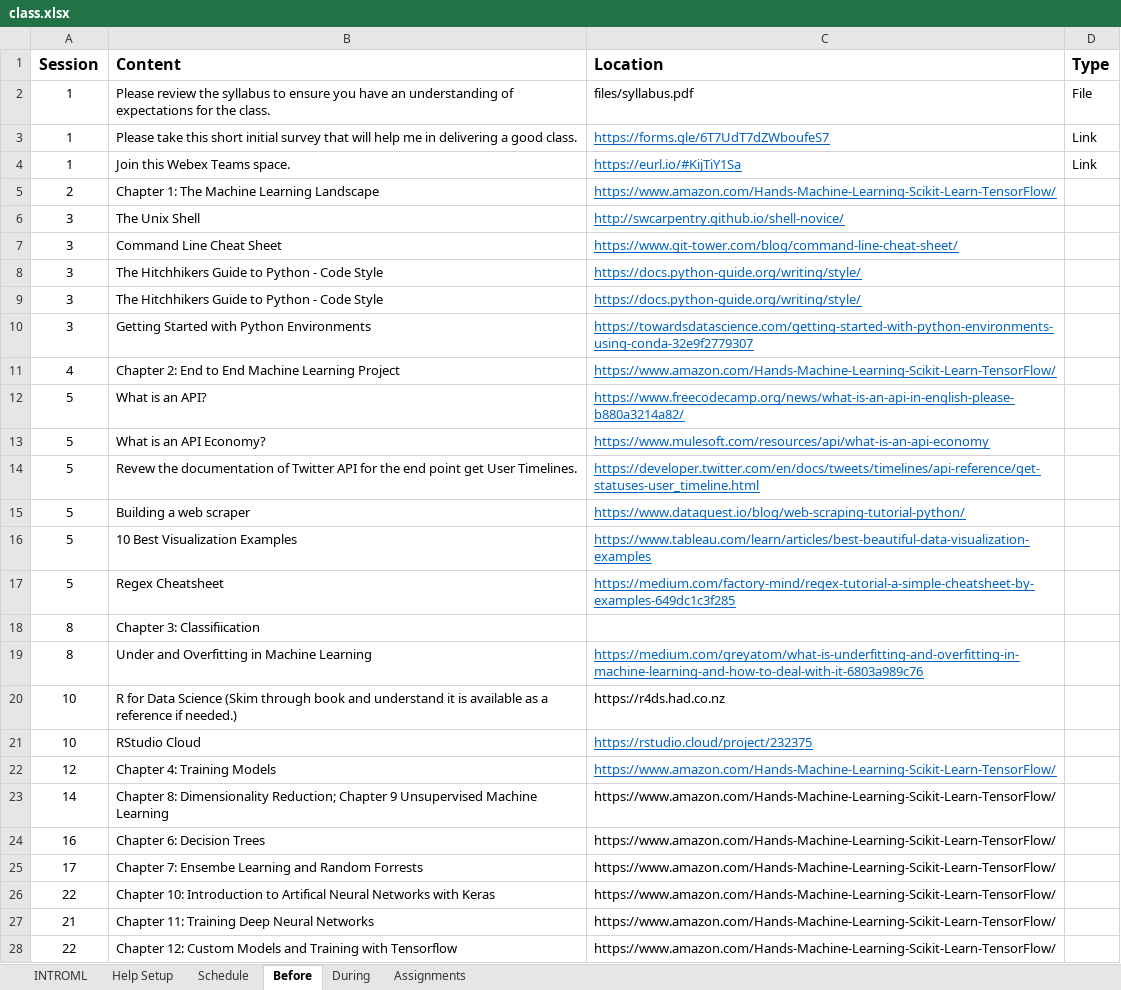
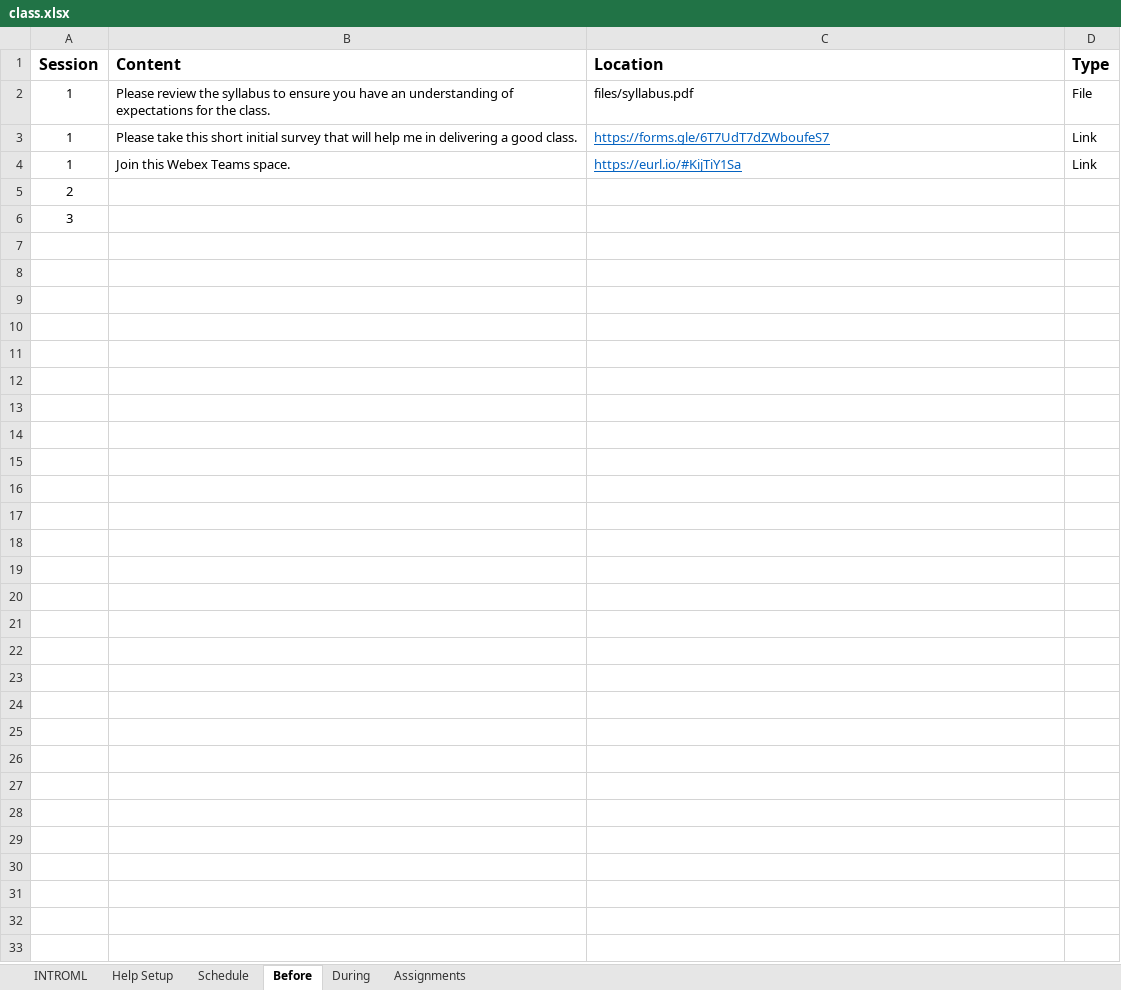
Before and after one commit to rpi-techfundamentals/introml_website_fall_2020, an Excel workbook: config/class.xlsx, sheet Before, drawn as a sheet; values as stored, in another font and other column widths than the file's, no borders; the diff names each change by its address in the sheet, - before the commit and + after, or states it on an @@ line.

```diff
--- a/config/class.xlsx (sheet Before)
+++ b/config/class.xlsx (sheet Before)
-B5 (Content): Chapter 1: The Machine Learning Landscape
+B5 (Content): (empty)
-C5 (Location): https://www.amazon.com/Hands-Machine-Learning-Scikit-Learn-TensorFlow/
+C5 (Location): (empty)
-B6 (Content): The Unix Shell
+B6 (Content): (empty)
-C6 (Location): http://swcarpentry.github.io/shell-novice/
+C6 (Location): (empty)
-row 7: 3 | Command Line Cheat Sheet | https://www.git-tower.com/blog/command-line-cheat-sheet/
-row 8: 3 | The Hitchhikers Guide to Python - Code Style | https://docs.python-guide.org/writing/style/
-row 9: 3 | The Hitchhikers Guide to Python - Code Style | https://docs.python-guide.org/writing/style/
-row 10: 3 | Getting Started with Python Environments | https://towardsdatascience.com/getting-started-with-python-environments-using-conda-32e9f2779307
-row 11: 4 | Chapter 2: End to End Machine Learning Project | https://www.amazon.com/Hands-Machine-Learning-Scikit-Learn-TensorFlow/
-row 12: 5 | What is an API? | https://www.freecodecamp.org/news/what-is-an-api-in-english-please-b880a3214a82/
-row 13: 5 | What is an API Economy? | https://www.mulesoft.com/resources/api/what-is-an-api-economy
-row 14: 5 | Revew the documentation of Twitter API for the end point get User Timelines. | https://developer.twitter.com/en/docs/tweets/timelines/api-reference/get-statuses-user_timeline.html
-row 15: 5 | Building a web scraper | https://www.dataquest.io/blog/web-scraping-tutorial-python/
-row 16: 5 | 10 Best Visualization Examples | https://www.tableau.com/learn/articles/best-beautiful-data-visualization-examples
-row 17: 5 | Regex Cheatsheet | https://medium.com/factory-mind/regex-tutorial-a-simple-cheatsheet-by-examples-649dc1c3f285
-row 18: 8 | Chapter 3: Classifiication
-row 19: 8 | Under and Overfitting in Machine Learning | https://medium.com/greyatom/what-is-underfitting-and-overfitting-in-machine-learning-and-how-to-deal-with-it-6803a989c76
-row 20: 10 | R for Data Science (Skim through book and understand it is available as a reference if needed.) | https://r4ds.had.co.nz
-row 21: 10 | RStudio Cloud | https://rstudio.cloud/project/232375
-row 22: 12 | Chapter 4: Training Models | https://www.amazon.com/Hands-Machine-Learning-Scikit-Learn-TensorFlow/
-row 23: 14 | Chapter 8: Dimensionality Reduction; Chapter 9 Unsupervised Machine Learning | https://www.amazon.com/Hands-Machine-Learning-Scikit-Learn-TensorFlow/
-row 24: 16 | Chapter 6: Decision Trees | https://www.amazon.com/Hands-Machine-Learning-Scikit-Learn-TensorFlow/
-row 25: 17 | Chapter 7: Ensembe Learning and Random Forrests | https://www.amazon.com/Hands-Machine-Learning-Scikit-Learn-TensorFlow/
-row 26: 22 | Chapter 10: Introduction to Artifical Neural Networks with Keras | https://www.amazon.com/Hands-Machine-Learning-Scikit-Learn-TensorFlow/
-row 27: 21 | Chapter 11: Training Deep Neural Networks | https://www.amazon.com/Hands-Machine-Learning-Scikit-Learn-TensorFlow/
-row 28: 22 | Chapter 12: Custom Models and Training with Tensorflow | https://www.amazon.com/Hands-Machine-Learning-Scikit-Learn-TensorFlow/
```
Also changed, not shown: sheet During, sheet Schedule, sheet Assignments, 38 other files.
